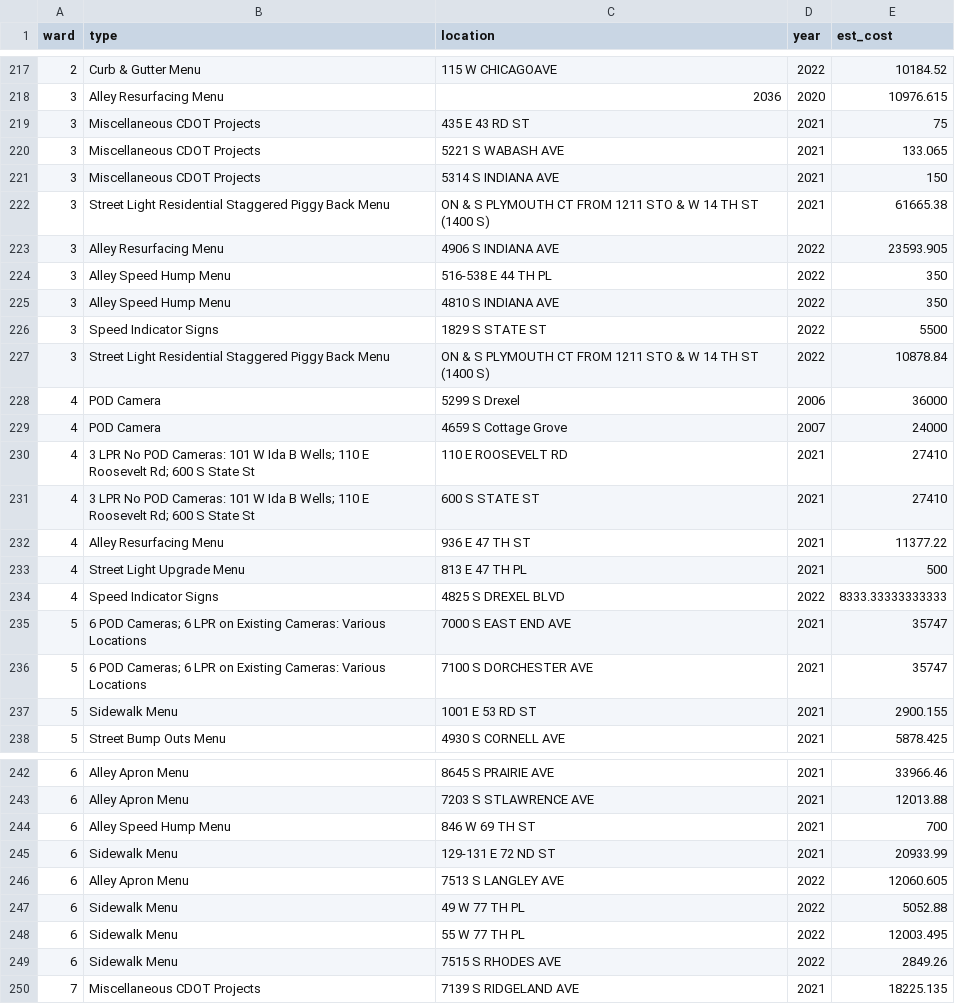
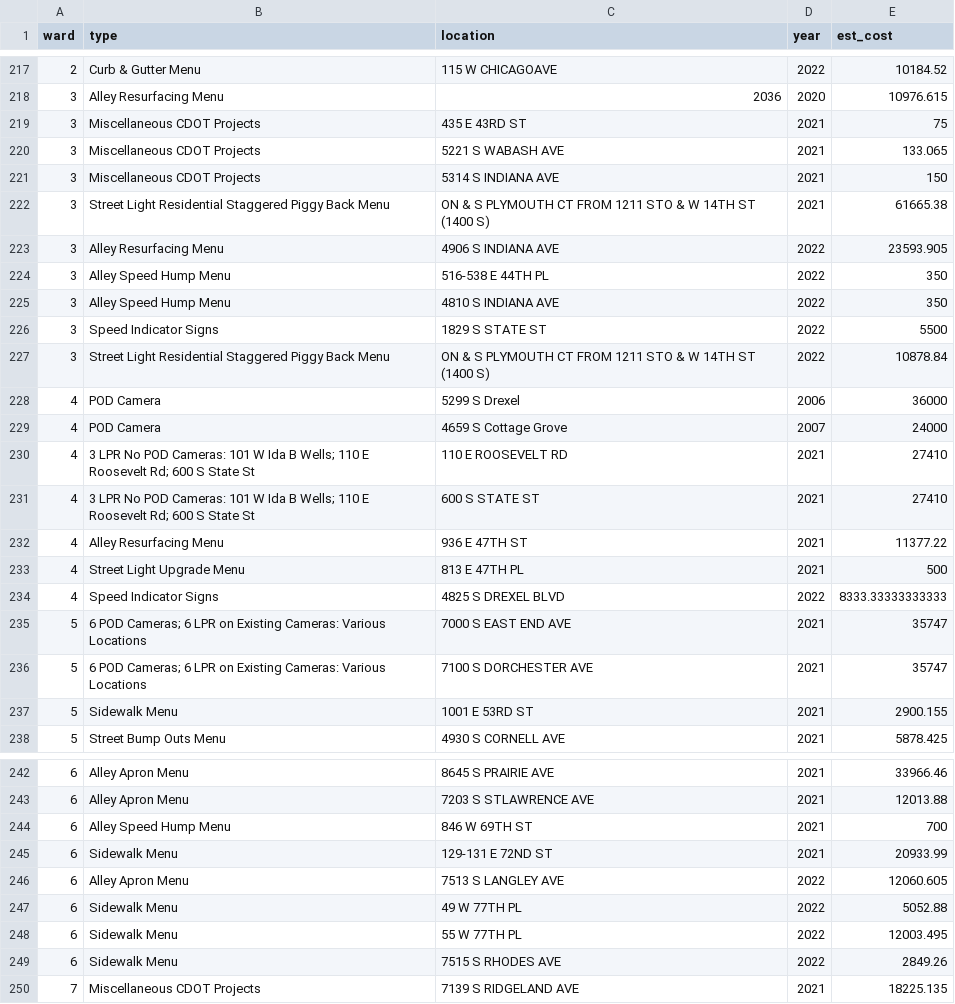
Before and after one commit to JohnCRuf/alderman_machine, a CSV file: tasks/data_clean_menu_location/output/leftover_df.csv, drawn as a sheet; only a part is shown, gaps mark what is left out; the diff covers the shown part only.

```diff
--- a/tasks/data_clean_menu_location/output/leftover_df.csv
+++ b/tasks/data_clean_menu_location/output/leftover_df.csv
@@ -218,11 +218,11 @@
 3,"Alley Resurfacing Menu","2036",2020,10976.615
-3,"Miscellaneous CDOT Projects"," 435 E 43 RD ST",2021,75
+3,"Miscellaneous CDOT Projects"," 435 E 43RD ST",2021,75
 3,"Miscellaneous CDOT Projects"," 5221 S WABASH AVE",2021,133.065
 3,"Miscellaneous CDOT Projects"," 5314 S INDIANA AVE",2021,150
-3,"Street Light Residential Staggered Piggy Back Menu"," ON & S PLYMOUTH CT FROM 1211 STO & W 14 TH ST (1400 S)",2021,61665.38
+3,"Street Light Residential Staggered Piggy Back Menu"," ON & S PLYMOUTH CT FROM 1211 STO & W 14TH ST (1400 S)",2021,61665.38
 3,"Alley Resurfacing Menu"," 4906 S INDIANA AVE",2022,23593.905
-3,"Alley Speed Hump Menu"," 516-538 E 44 TH PL",2022,350
+3,"Alley Speed Hump Menu"," 516-538 E 44TH PL",2022,350
 3,"Alley Speed Hump Menu"," 4810 S INDIANA AVE",2022,350
 3,"Speed Indicator Signs"," 1829 S STATE ST",2022,5500
-3,"Street Light Residential Staggered Piggy Back Menu"," ON & S PLYMOUTH CT FROM 1211 STO & W 14 TH ST (1400 S)",2022,10878.84
+3,"Street Light Residential Staggered Piggy Back Menu"," ON & S PLYMOUTH CT FROM 1211 STO & W 14TH ST (1400 S)",2022,10878.84
 4,"POD Camera"," 5299 S Drexel",2006,36000
@@ -231,4 +231,4 @@
 4,"3 LPR No POD Cameras: 101 W Ida B Wells; 110 E Roosevelt Rd; 600 S State St"," 600 S STATE ST",2021,27410
-4,"Alley Resurfacing Menu"," 936 E 47 TH ST",2021,11377.22
-4,"Street Light Upgrade Menu"," 813 E 47 TH PL",2021,500
+4,"Alley Resurfacing Menu"," 936 E 47TH ST",2021,11377.22
+4,"Street Light Upgrade Menu"," 813 E 47TH PL",2021,500
 4,"Speed Indicator Signs"," 4825 S DREXEL BLVD",2022,8333.33333333333
@@ -236,3 +236,3 @@
 5,"6 POD Cameras; 6 LPR on Existing Cameras: Various Locations"," 7100 S DORCHESTER AVE",2021,35747
-5,"Sidewalk Menu"," 1001 E 53 RD ST",2021,2900.155
+5,"Sidewalk Menu"," 1001 E 53RD ST",2021,2900.155
 5,"Street Bump Outs Menu"," 4930 S CORNELL AVE",2021,5878.425
@@ -243,7 +243,7 @@
 6,"Alley Apron Menu"," 7203 S STLAWRENCE AVE",2021,12013.88
-6,"Alley Speed Hump Menu"," 846 W 69 TH ST",2021,700
-6,"Sidewalk Menu"," 129-131 E 72 ND ST",2021,20933.99
+6,"Alley Speed Hump Menu"," 846 W 69TH ST",2021,700
+6,"Sidewalk Menu"," 129-131 E 72ND ST",2021,20933.99
 6,"Alley Apron Menu"," 7513 S LANGLEY AVE",2022,12060.605
-6,"Sidewalk Menu"," 49 W 77 TH PL",2022,5052.88
-6,"Sidewalk Menu"," 55 W 77 TH PL",2022,12003.495
+6,"Sidewalk Menu"," 49 W 77TH PL",2022,5052.88
+6,"Sidewalk Menu"," 55 W 77TH PL",2022,12003.495
 6,"Sidewalk Menu"," 7515 S RHODES AVE",2022,2849.26
```
Also changed, not shown: 40 edited cells elsewhere in this file, tasks/data_clean_menu_location/output/df_with_3_ands.csv, tasks/data_clean_menu_location/output/df_with_mult_ands.csv, 12 other files.
